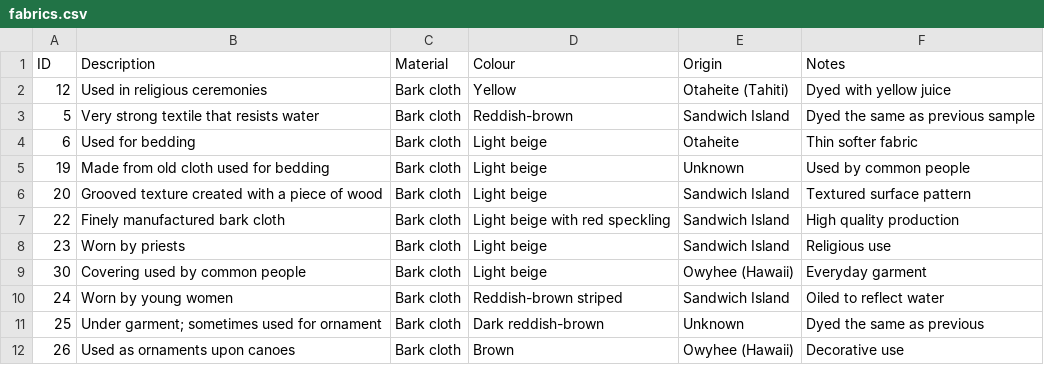
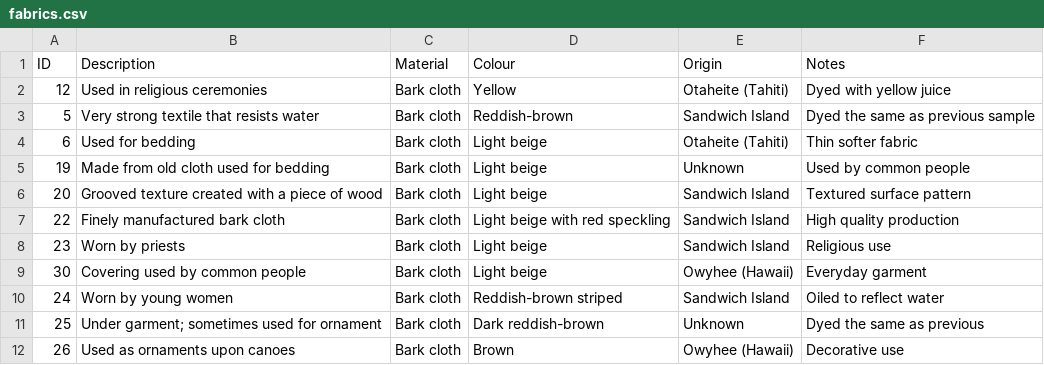
Before and after one commit to AlexMeiklejon/AI-for-A-H-B, a CSV file: data/fabrics.csv, drawn as a sheet.

```diff
--- a/data/fabrics.csv
+++ b/data/fabrics.csv
@@ -3,3 +3,3 @@ ID,Description,Material,Colour,Origin,Notes
 5,"Very strong textile that resists water",Bark cloth,Reddish-brown,Sandwich Island,"Dyed the same as previous sample"
-6,"Used for bedding",Bark cloth,Light beige,Otaheite,"Thin softer fabric"
+6,"Used for bedding",Bark cloth,Light beige,Otaheite (Tahiti),"Thin softer fabric"
 19,"Made from old cloth used for bedding",Bark cloth,Light beige,Unknown,"Used by common people"
```
Also changed, not shown: 2 other files.
